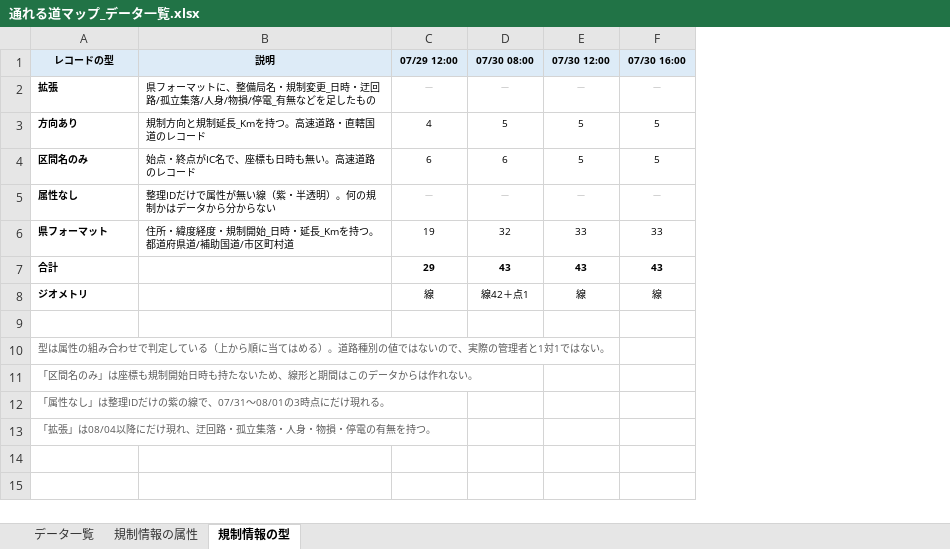
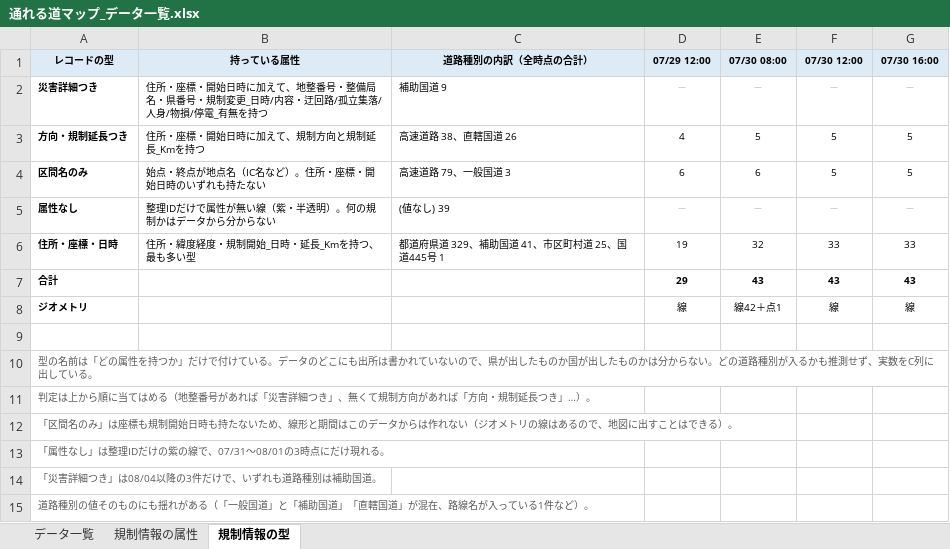
Before and after one commit to centrixuge/kumamoto-earthquake-traffic-map, an Excel workbook: data/mlit_r8kumamoto_map/通れる道マップ_データ一覧.xlsx, sheet 規制情報の型, drawn as a sheet; only a part is shown; values as stored, in another font and other column widths than the file's, no borders; removed rows and columns are numbered as before the commit, all else as after; rows hold the shown columns only; the diff names each change by its address in the sheet, - before the commit and + after, or states it on an @@ line.

```diff
--- a/data/mlit_r8kumamoto_map/通れる道マップ_データ一覧.xlsx (sheet 規制情報の型)
+++ b/data/mlit_r8kumamoto_map/通れる道マップ_データ一覧.xlsx (sheet 規制情報の型)
-column B (説明), rows 2-6: 県フォーマットに、整備局名・規制変更_日時・迂回路/孤立集落/人身/物損/停電_有無などを足したもの | 規制方向と規制延長_Kmを持つ。高速道路・直轄国道のレコード | 始点・終点がIC名で、座標も日時も無い。高速道路のレコード | 整理IDだけで属性が無い線（紫・半透明）。何の規制かはデータから分からない | 住所・緯度経度・規制開始_日時・延長_Kmを持つ。都道府県道/補助国道/市区町村道
+column B (持っている属性), rows 2-6: 住所・座標・開始日時に加えて、地整番号・整備局名・県番号・規制変更_日時/内容・迂回路/孤立集落/人身/物損/停電_有無を持つ | 住所・座標・開始日時に加えて、規制方向と規制延長_Kmを持つ | 始点・終点が地点名（IC名など）。住所・座標・開始日時のいずれも持たない | 整理IDだけで属性が無い線（紫・半透明）。何の規制かはデータから分からない | 住所・緯度経度・規制開始_日時・延長_Kmを持つ、最も多い型
+column C (道路種別の内訳（全時点の合計）), rows 2-6: 補助国道 9 | 高速道路 38、直轄国道 26 | 高速道路 79、一般国道 3 | (値なし) 39 | 都道府県道 329、補助国道 41、市区町村道 25、国道445号 1
-A2 (レコードの型): 拡張
+A2 (レコードの型): 災害詳細つき
-A3 (レコードの型): 方向あり
+A3 (レコードの型): 方向・規制延長つき
-A6 (レコードの型): 県フォーマット
+A6 (レコードの型): 住所・座標・日時
-A10 (レコードの型): 型は属性の組み合わせで判定している（上から順に当てはめる）。道路種別の値ではないので、実際の管理者と1対1ではない。
+A10 (レコードの型): 型の名前は「どの属性を持つか」だけで付けている。データのどこにも出所は書かれていないので、県が出したものか国が出したものかは分からない。どの道路種別が入るかも推測せず、実数をC列に出している。
-A11 (レコードの型): 「区間名のみ」は座標も規制開始日時も持たないため、線形と期間はこのデータからは作れない。
+A11 (レコードの型): 判定は上から順に当てはめる（地整番号があれば「災害詳細つき」、無くて規制方向があれば「方向・規制延長つき」…）。
+row 12: 「区間名のみ」は座標も規制開始日時も持たないため、線形と期間はこのデータからは作れない（ジオメトリの線はあるので、地図に出すことはできる）。
-A14 (レコードの型): 「拡張」は08/04以降にだけ現れ、迂回路・孤立集落・人身・物損・停電の有無を持つ。
+A14 (レコードの型): 「災害詳細つき」は08/04以降の3件だけで、いずれも道路種別は補助国道。
+row 15: 道路種別の値そのものにも揺れがある（「一般国道」と「補助国道」「直轄国道」が混在、路線名が入っている1件など）。
```
Also changed, not shown: formulas that keep their value, 1 other file.
